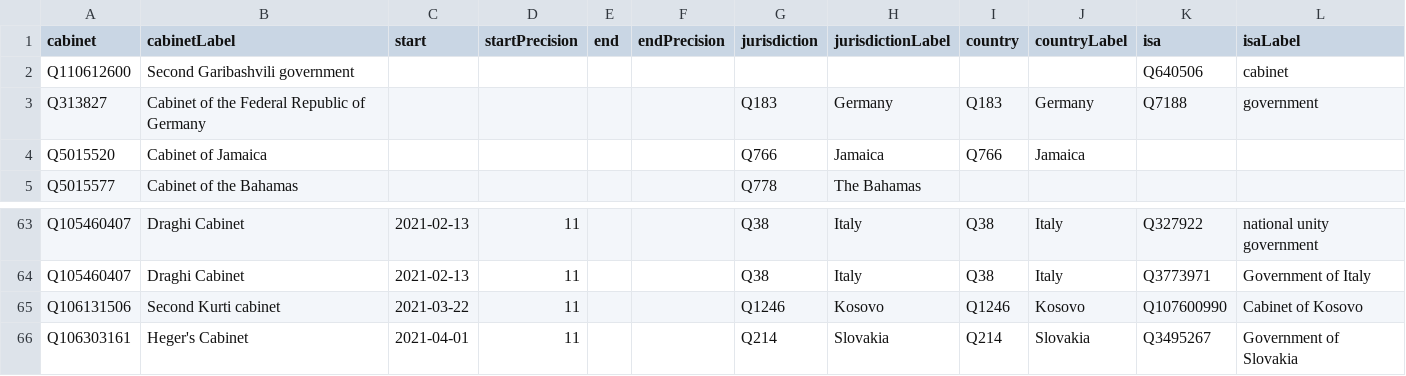
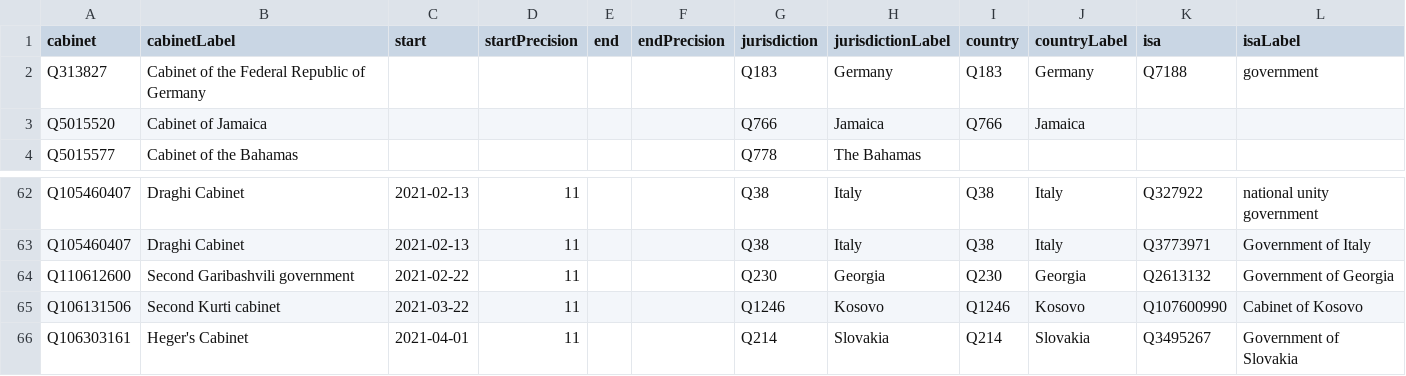
Before and after one commit to every-politician-scrapers/current-governments-enwiki, a CSV file: data/wikidata.csv, drawn as a sheet; only a part is shown, gaps mark what is left out; removed rows and columns are numbered as before the commit, all else as after; the diff names each change by its address in the sheet, - before the commit and + after, or states it on an @@ line.

Commit message:
Compare external sources to Wikidata

```diff
--- a/data/wikidata.csv
+++ b/data/wikidata.csv
-row 2: Q110612600 | Second Garibashvili government |  |  |  |  |  |  |  |  | Q640506 | cabinet
+row 64: Q110612600 | Second Garibashvili government | 2021-02-22 | 11 |  |  | Q230 | Georgia | Q230 | Georgia | Q2613132 | Government of Georgia
```
